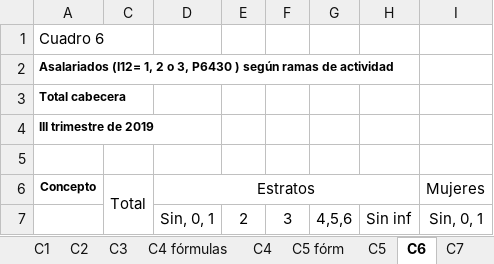
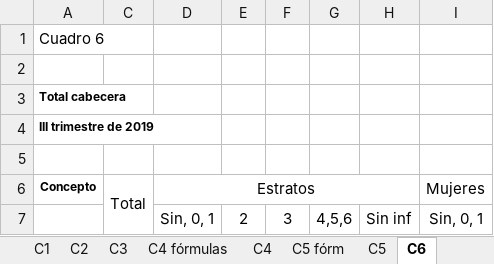
Before and after one commit to jcmontoyar/CUSO2020, an Excel workbook: Cuadros 1 a 19 (1).xlsx, sheet C6, drawn as a sheet; only a part is shown; values as stored, in another font and other column widths than the file's, no borders; charts and pictures not drawn; the diff covers the shown part only; the diff names each change by its address in the sheet, - before the commit and + after, or states it on an @@ line.

```diff
--- a/Cuadros 1 a 19 (1).xlsx (sheet C6)
+++ b/Cuadros 1 a 19 (1).xlsx (sheet C6)
-A2: Asalariados (I12= 1, 2 o 3, P6430 ) según ramas de actividad
+A2: (empty)
```
Also changed, not shown: 20 added rows, 20 removed rows and 24 edited cells elsewhere in this sheet, sheet C7, other sheet tabs, formulas that keep their value, charts or pictures, 1 other file.
